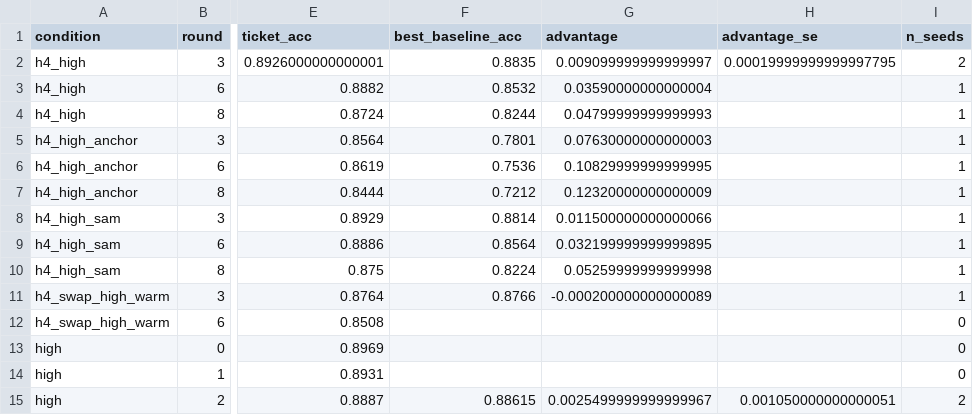
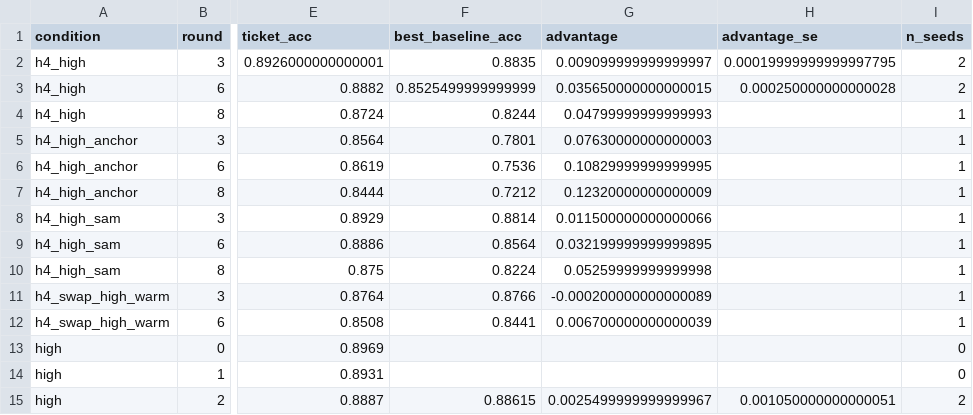
Before and after one commit to kneat2448/LTH-ML-final, a CSV file: results/ticket_advantage.csv, drawn as a sheet; only a part is shown, gaps mark what is left out; the diff names each change by its address in the sheet, - before the commit and + after, or states it on an @@ line.

```diff
--- a/results/ticket_advantage.csv
+++ b/results/ticket_advantage.csv
-F3 (best_baseline_acc): 0.8532
+F3 (best_baseline_acc): 0.8525499999999999
-G3 (advantage): 0.03590000000000004
+G3 (advantage): 0.035650000000000015
-H3 (advantage_se): (empty)
+H3 (advantage_se): 0.000250000000000028
-I3 (n_seeds): 1
+I3 (n_seeds): 2
-F12 (best_baseline_acc): (empty)
+F12 (best_baseline_acc): 0.8441
-G12 (advantage): (empty)
+G12 (advantage): 0.006700000000000039
-I12 (n_seeds): 0
+I12 (n_seeds): 1
```
Also changed, not shown: results/summary.csv, 1 other file.
